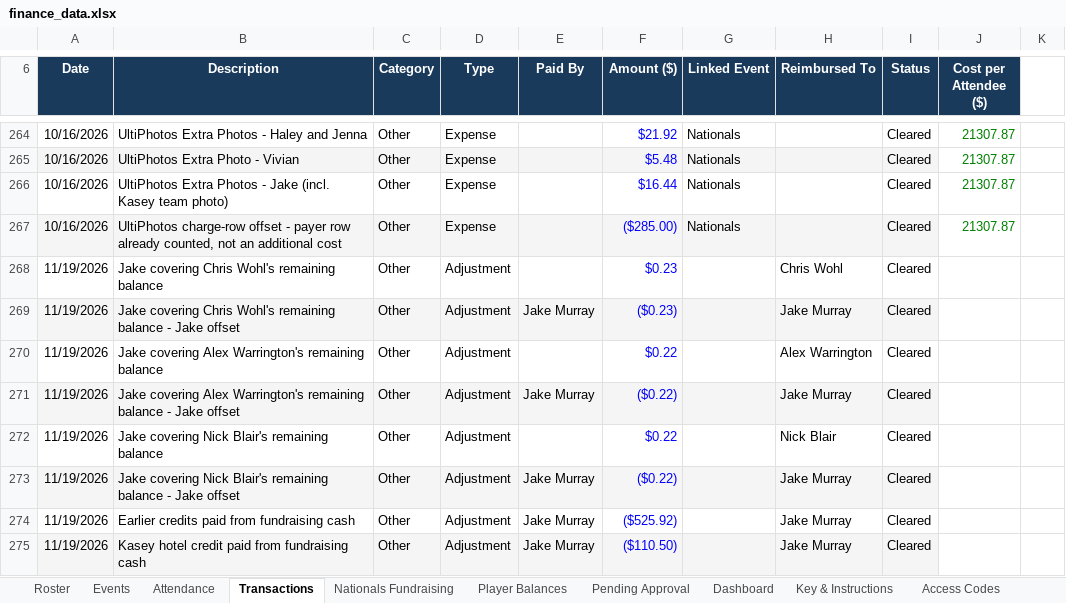
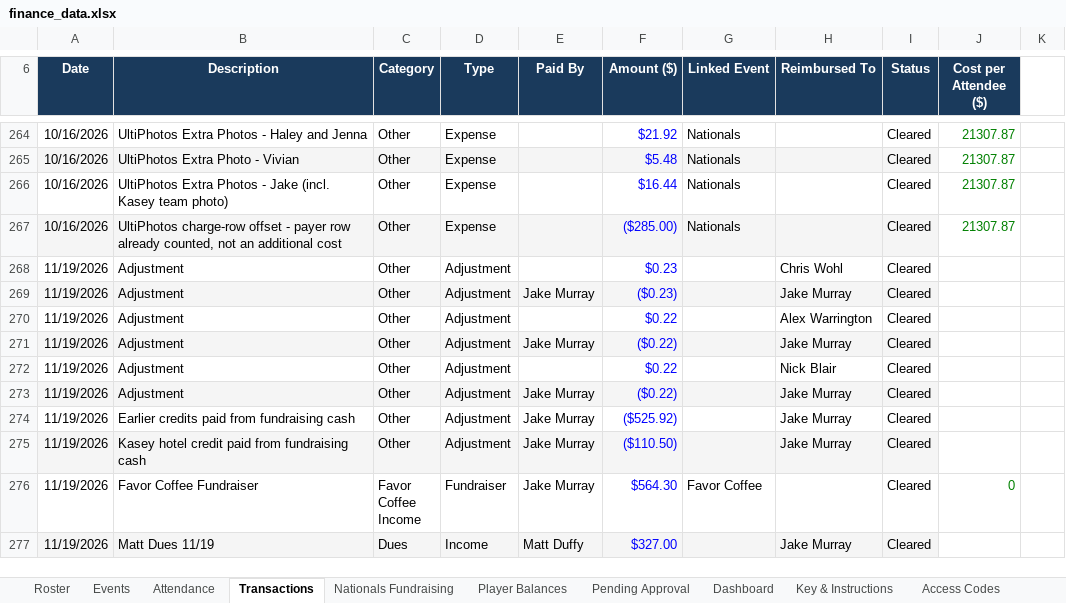
Before and after one commit to jakepmurray/port-finances-26, an Excel workbook: finance_data.xlsx, sheet Transactions, drawn as a sheet; only a part is shown, gaps mark what is left out; the shorter side is filled out with more unchanged rows; values as stored, in another font and other column widths than the file's, no borders; charts and pictures not drawn; the diff names each change by its address in the sheet, - before the commit and + after, or states it on an @@ line.

Commit message:
Rename Jake covering remaining-balance descriptions to Adjustment

```diff
--- a/finance_data.xlsx (sheet Transactions)
+++ b/finance_data.xlsx (sheet Transactions)
-B268 (Description): Jake covering Chris Wohl's remaining balance
+B268 (Description): Adjustment
-B269 (Description): Jake covering Chris Wohl's remaining balance - Jake offset
+B269 (Description): Adjustment
-B270 (Description): Jake covering Alex Warrington's remaining balance
+B270 (Description): Adjustment
-B271 (Description): Jake covering Alex Warrington's remaining balance - Jake offset
+B271 (Description): Adjustment
-B272 (Description): Jake covering Nick Blair's remaining balance
+B272 (Description): Adjustment
-B273 (Description): Jake covering Nick Blair's remaining balance - Jake offset
+B273 (Description): Adjustment
```
